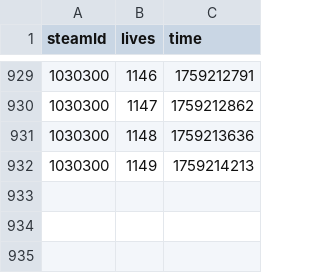
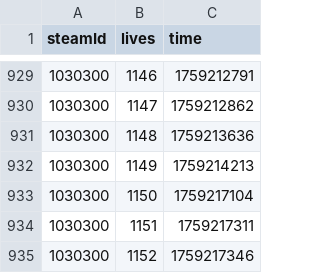
Before and after one commit to zosky/zoskyCube, a CSV file: public/history.csv, drawn as a sheet; only a part is shown, gaps mark what is left out.

Commit message:
test gSheet data

```diff
--- a/public/history.csv
+++ b/public/history.csv
@@ -932 +932,4 @@
 1030300,1149,1759214213
+1030300,1150,1759217104
+1030300,1151,1759217311
+1030300,1152,1759217346
```
Also changed, not shown: public/youtube.csv.
